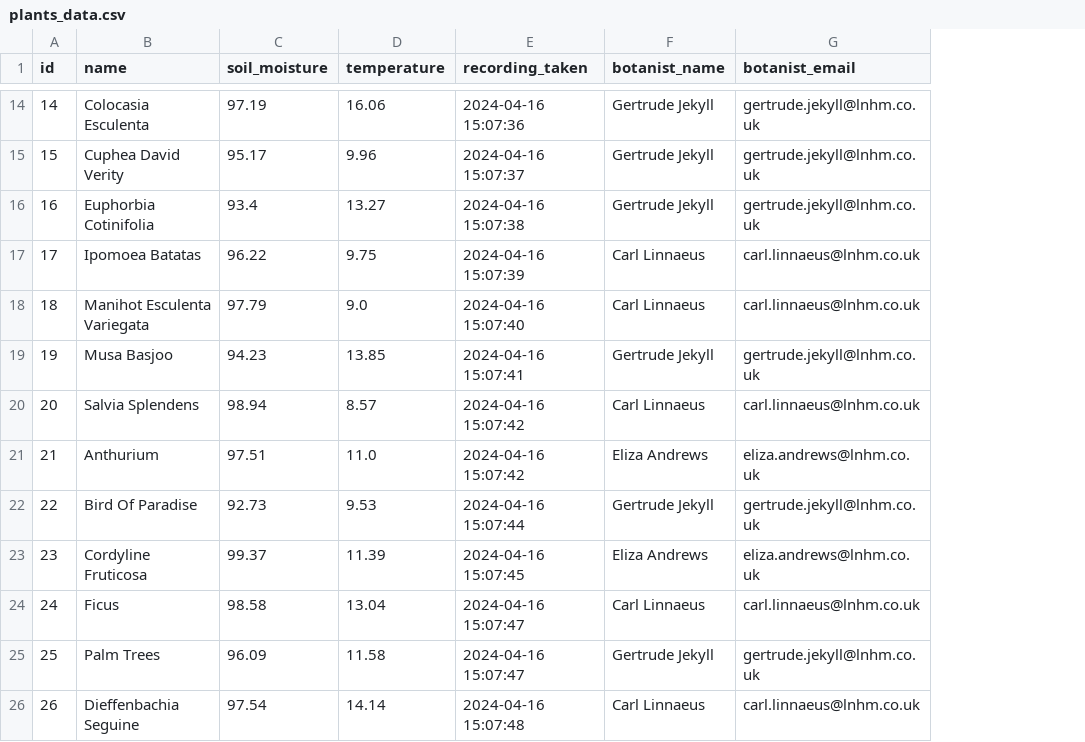
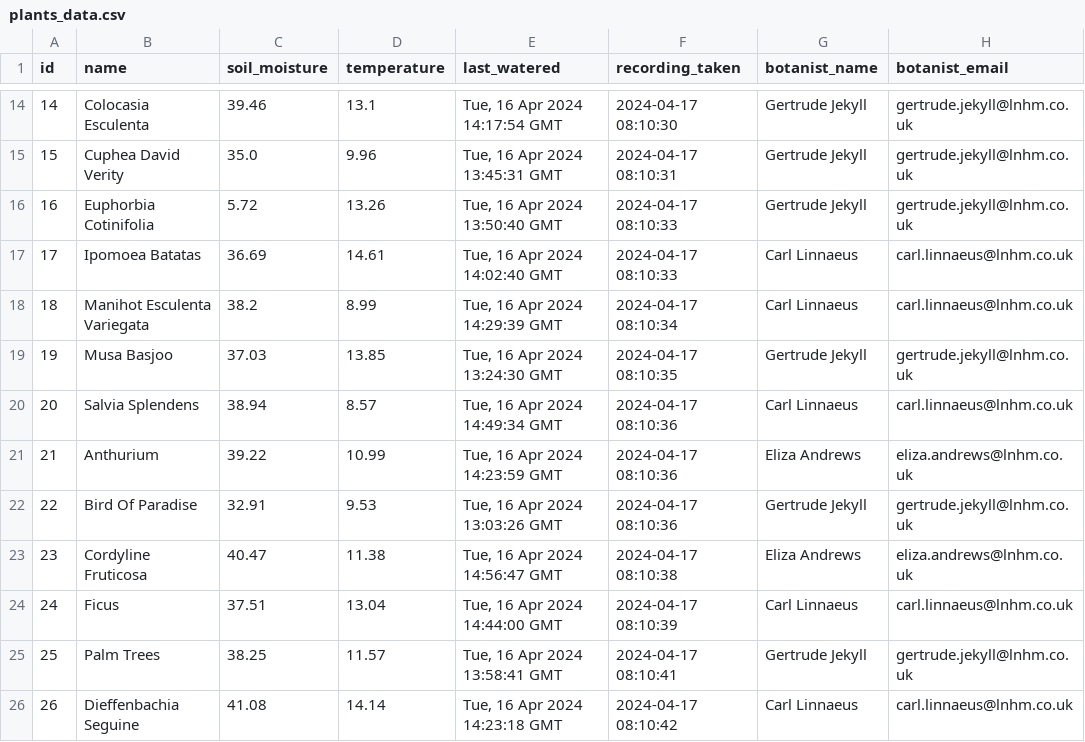
Before and after one commit to MahinRahman8901/c10-LNHM-plant-sensors, a CSV file: pipeline/plants_data.csv, drawn as a sheet; only a part is shown, gaps mark what is left out; addresses are those after the commit; the diff covers the shown part only; the diff names each change by its address in the sheet, - before the commit and + after, or states it on an @@ line.

Commit message:
added last watered

```diff
--- a/pipeline/plants_data.csv
+++ b/pipeline/plants_data.csv
+column E (last_watered), rows 14-26: Tue, 16 Apr 2024 14:17:54 GMT | Tue, 16 Apr 2024 13:45:31 GMT | Tue, 16 Apr 2024 13:50:40 GMT | Tue, 16 Apr 2024 14:02:40 GMT | Tue, 16 Apr 2024 14:29:39 GMT | Tue, 16 Apr 2024 13:24:30 GMT | Tue, 16 Apr 2024 14:49:34 GMT | Tue, 16 Apr 2024 14:23:59 GMT | Tue, 16 Apr 2024 13:03:26 GMT | Tue, 16 Apr 2024 14:56:47 GMT | Tue, 16 Apr 2024 14:44:00 GMT | Tue, 16 Apr 2024 13:58:41 GMT | Tue, 16 Apr 2024 14:23:18 GMT
-C14 (soil_moisture): 97.19
+C14 (soil_moisture): 39.46
-D14 (temperature): 16.06
+D14 (temperature): 13.1
-F14 (recording_taken): 2024-04-16 15:07:36
+F14 (recording_taken): 2024-04-17 08:10:30
-C15 (soil_moisture): 95.17
+C15 (soil_moisture): 35.0
-F15 (recording_taken): 2024-04-16 15:07:37
+F15 (recording_taken): 2024-04-17 08:10:31
-C16 (soil_moisture): 93.4
+C16 (soil_moisture): 5.72
-D16 (temperature): 13.27
+D16 (temperature): 13.26
-F16 (recording_taken): 2024-04-16 15:07:38
+F16 (recording_taken): 2024-04-17 08:10:33
-C17 (soil_moisture): 96.22
+C17 (soil_moisture): 36.69
-D17 (temperature): 9.75
+D17 (temperature): 14.61
-F17 (recording_taken): 2024-04-16 15:07:39
+F17 (recording_taken): 2024-04-17 08:10:33
-C18 (soil_moisture): 97.79
+C18 (soil_moisture): 38.2
-D18 (temperature): 9.0
+D18 (temperature): 8.99
-F18 (recording_taken): 2024-04-16 15:07:40
+F18 (recording_taken): 2024-04-17 08:10:34
-C19 (soil_moisture): 94.23
+C19 (soil_moisture): 37.03
-F19 (recording_taken): 2024-04-16 15:07:41
+F19 (recording_taken): 2024-04-17 08:10:35
-C20 (soil_moisture): 98.94
+C20 (soil_moisture): 38.94
-F20:F21 (recording_taken): 2024-04-16 15:07:42
+F20:F21 (recording_taken): 2024-04-17 08:10:36
-C21 (soil_moisture): 97.51
+C21 (soil_moisture): 39.22
-D21 (temperature): 11.0
+D21 (temperature): 10.99
-C22 (soil_moisture): 92.73
+C22 (soil_moisture): 32.91
-F22 (recording_taken): 2024-04-16 15:07:44
+F22 (recording_taken): 2024-04-17 08:10:36
-C23 (soil_moisture): 99.37
+C23 (soil_moisture): 40.47
-D23 (temperature): 11.39
+D23 (temperature): 11.38
-F23 (recording_taken): 2024-04-16 15:07:45
+F23 (recording_taken): 2024-04-17 08:10:38
-C24 (soil_moisture): 98.58
+C24 (soil_moisture): 37.51
-F24 (recording_taken): 2024-04-16 15:07:47
+F24 (recording_taken): 2024-04-17 08:10:39
-C25 (soil_moisture): 96.09
+C25 (soil_moisture): 38.25
-D25 (temperature): 11.58
+D25 (temperature): 11.57
-F25 (recording_taken): 2024-04-16 15:07:47
+F25 (recording_taken): 2024-04-17 08:10:41
-C26 (soil_moisture): 97.54
+C26 (soil_moisture): 41.08
-F26 (recording_taken): 2024-04-16 15:07:48
+F26 (recording_taken): 2024-04-17 08:10:42
```
Also changed, not shown: 84 edited cells elsewhere in this file, 1 other file.
